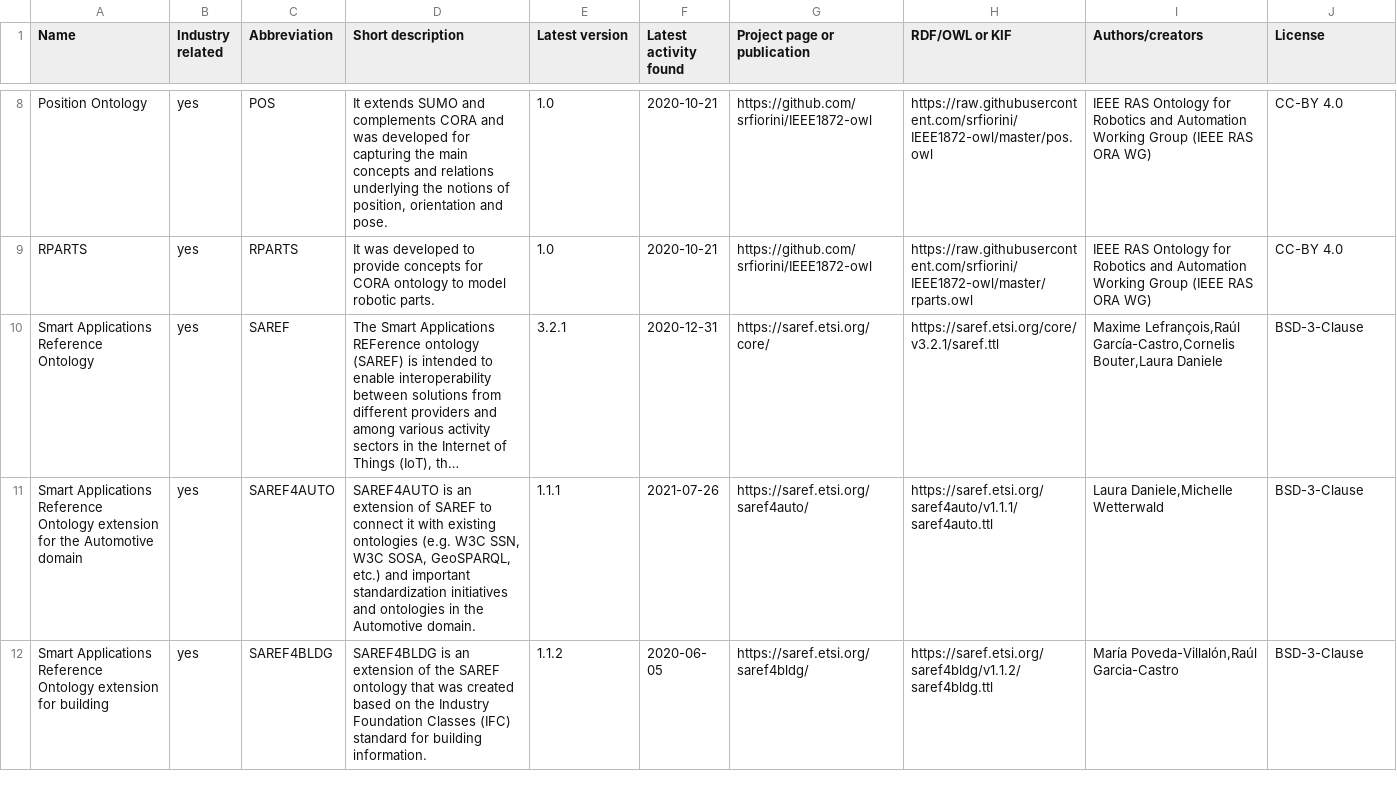
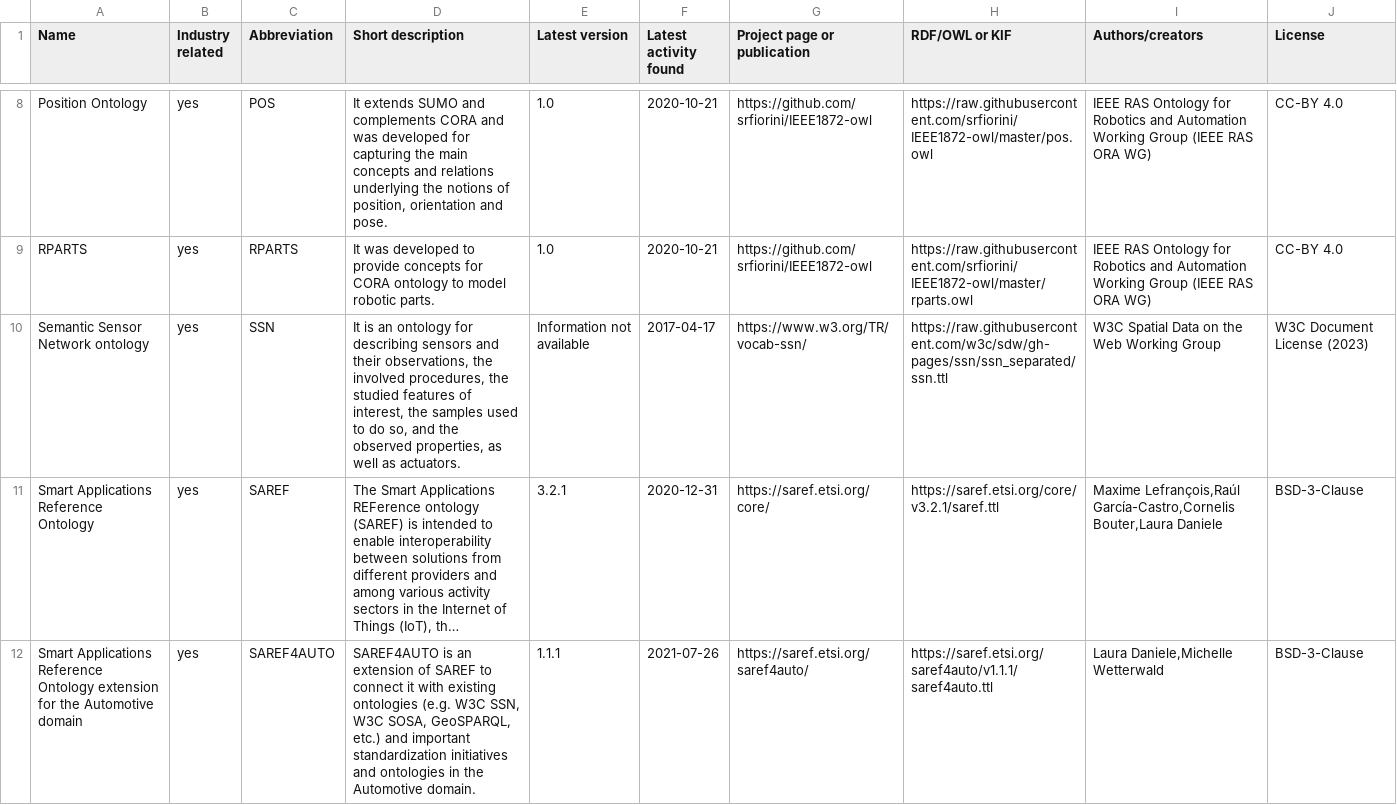
Before and after one commit to k00ni/manufacturing-industry-ontology-list, a CSV file: ontologies.csv, drawn as a sheet; only a part is shown, gaps mark what is left out; the shorter side is filled out with more unchanged rows; long unchanged cells end in …; the diff names each change by its address in the sheet, - before the commit and + after, or states it on an @@ line.

Commit message:
added Semantic Sensor Network (SSN)

```diff
--- a/ontologies.csv
+++ b/ontologies.csv
+row 10: Semantic Sensor Network ontology | yes | SSN | It is an ontology for describing sensors and their observations, the involved procedures, the studied features of interest, the samples used to do so, and the observed properties, as well as actuators. | Information not available | 2017-04-17 | https://www.w3.org/TR/vocab-ssn/ | https://raw.githubusercontent.com/w3c/sdw/gh-pages/ssn/ssn_separated/ssn.ttl | W3C Spatial Data on the Web Working Group | W3C Document License (2023)
```
Also changed, not shown: 2 other files.
